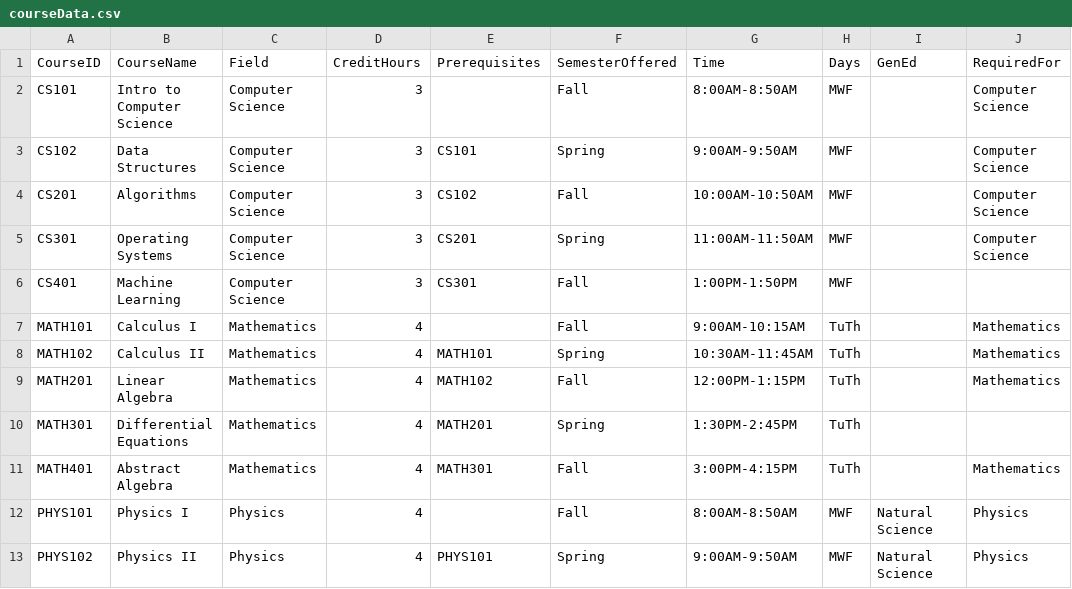
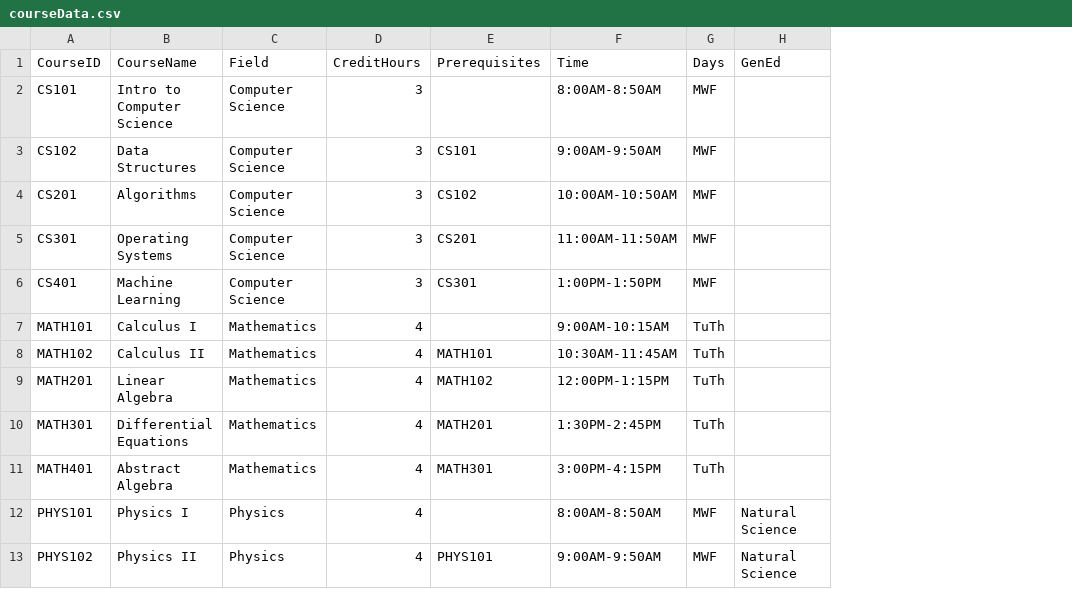
Before and after one commit to iuermili/LeCourse, a CSV file: backend/courseData.csv, drawn as a sheet; only a part is shown; the diff names each change by its address in the sheet, - before the commit and + after, or states it on an @@ line.

Commit message:
change structure of data

```diff
--- a/backend/courseData.csv
+++ b/backend/courseData.csv
-column F (SemesterOffered), rows 2-13: Fall | Spring | Fall | Spring | Fall | Fall | Spring | Fall | Spring | Fall | Fall | Spring
-column J (RequiredFor), rows 2-13: Computer Science | Computer Science | Computer Science | Computer Science |  | Mathematics | Mathematics | Mathematics |  | Mathematics | Physics | Physics
```
Also changed, not shown: 2 other files.
